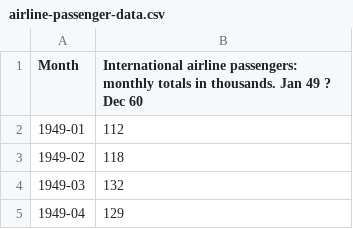
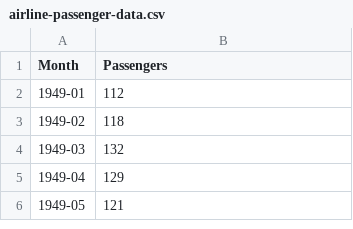
Before and after one commit to trombonee/QUANTTEducation, a CSV file: data/airline-passenger-data.csv, drawn as a sheet; only a part is shown; the shorter side is filled out with more unchanged rows; the diff names each change by its address in the sheet, - before the commit and + after, or states it on an @@ line.

Commit message:
update

```diff
--- a/data/airline-passenger-data.csv
+++ b/data/airline-passenger-data.csv
-B1: International airline passengers: monthly totals in thousands. Jan 49 ? Dec 60
+B1: Passengers
```
